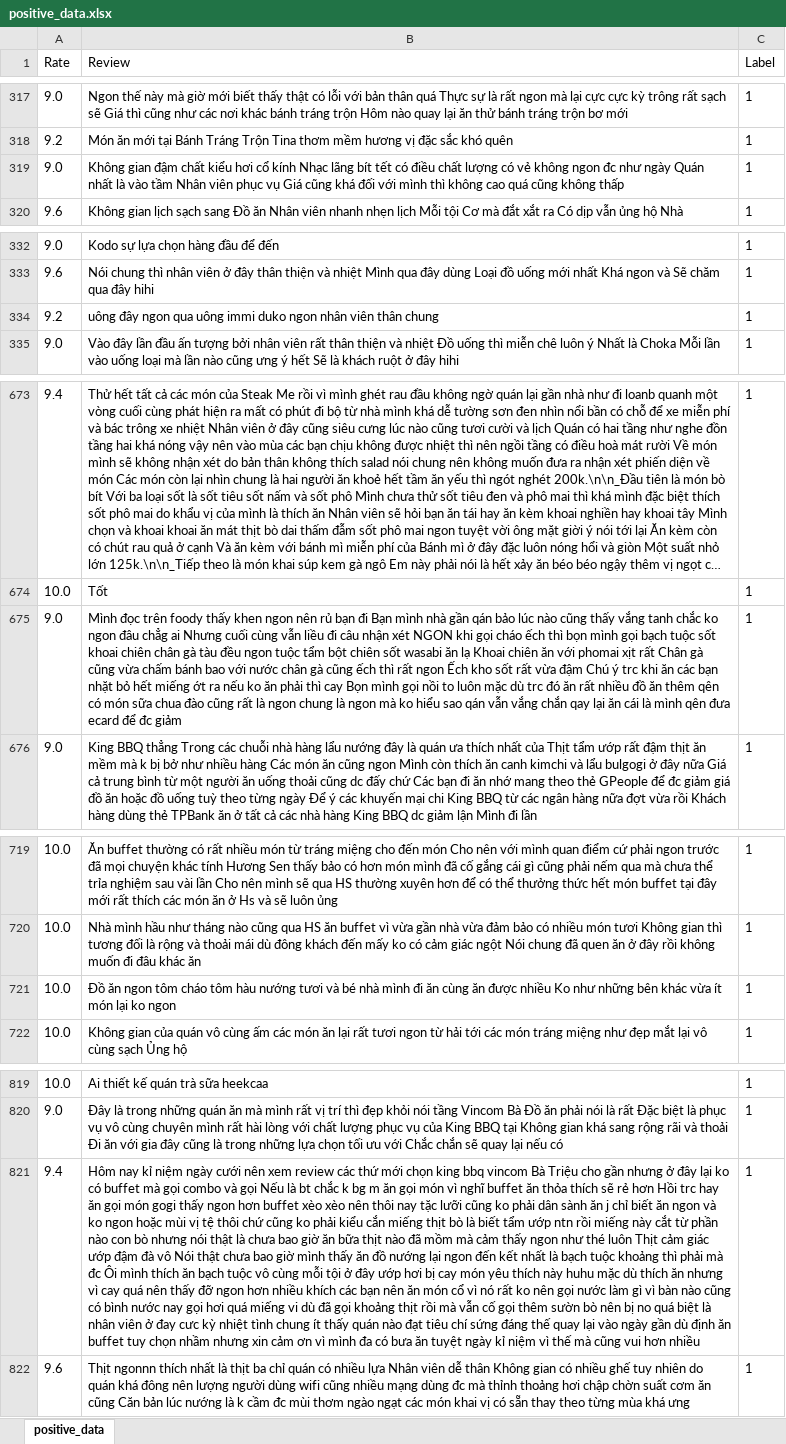
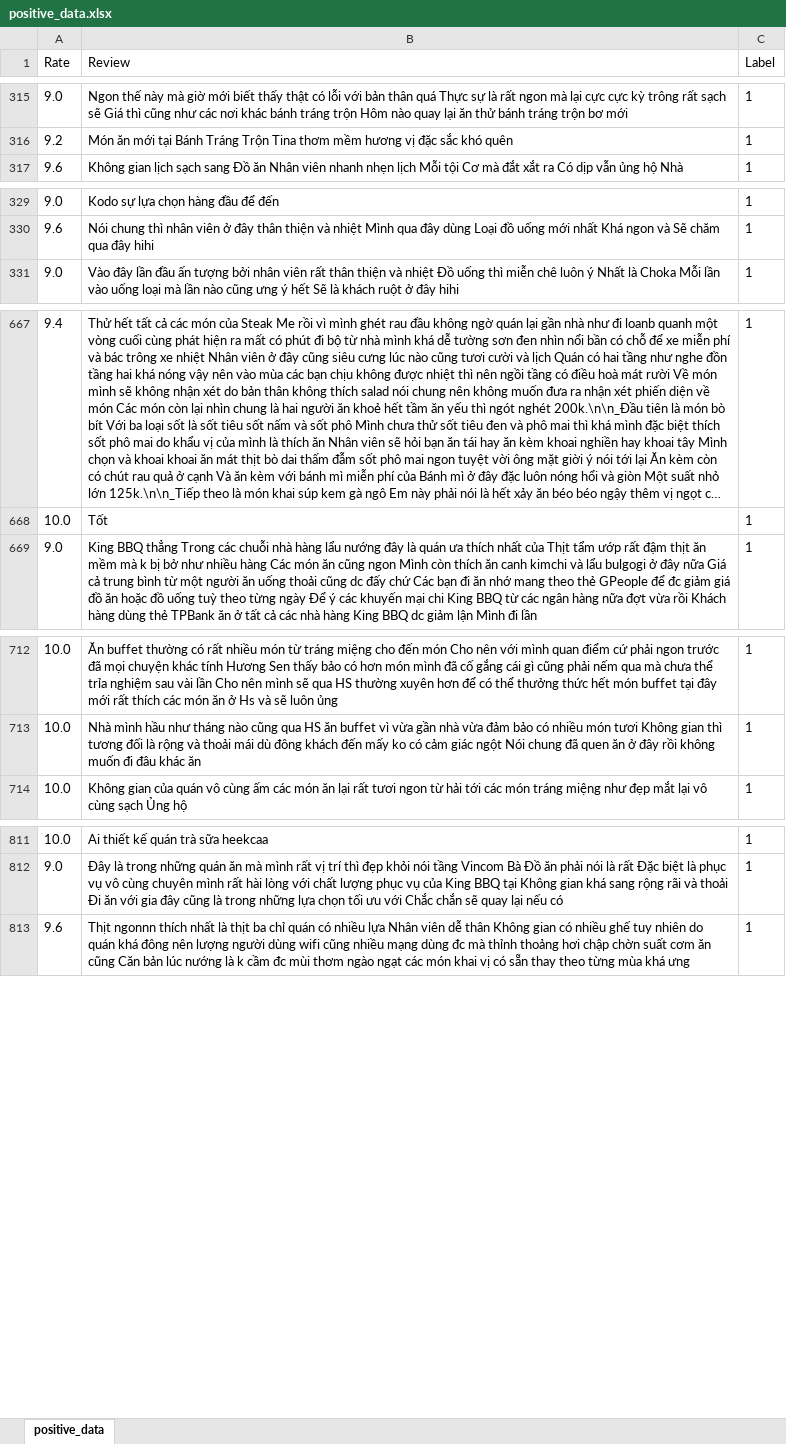
Before and after one commit to npk7264/CS114, an Excel workbook: Final_project/dataset/raw_data/positive_data.xlsx, sheet positive_data, drawn as a sheet; only a part is shown, gaps mark what is left out; long unchanged cells end in …; values as stored, in another font and other column widths than the file's, no borders; charts and pictures not drawn; the diff covers the shown part only; the diff names each change by its address in the sheet, - before the commit and + after, or states it on an @@ line.

Commit message:
update file label

```diff
--- a/Final_project/dataset/raw_data/positive_data.xlsx (sheet positive_data)
+++ b/Final_project/dataset/raw_data/positive_data.xlsx (sheet positive_data)
-row 319: 9.0 | Không gian đậm chất kiểu hơi cổ kính Nhạc lãng bít tết có điều chất lượng có vẻ không ngon đc như ngày Quán nhất là vào tầm Nhân viên phục vụ Giá cũng khá đối với mình thì không cao quá cũng không thấp | 1
-row 334: 9.2 | uông đây ngon qua uông immi duko ngon nhân viên thân chung | 1
-row 675: 9.0 | Mình đọc trên foody thấy khen ngon nên rủ bạn đi Bạn mình nhà gần qán bảo lúc nào cũng thấy vắng tanh chắc ko ngon đâu chẳg ai Nhưng cuối cùng vẫn liều đi câu nhận xét NGON khi gọi cháo ếch thì bọn mình gọi bạch tuộc sốt khoai chiên chân gà tàu đều ngon tuộc tẩm bột chiên sốt wasabi ăn lạ Khoai chiên ăn với phomai xịt rất Chân gà cũng vừa chấm bánh bao với nước chân gà cũng ếch thì rất ngon Ếch kho sốt rất vừa đậm Chú ý trc khi ăn các bạn nhặt bỏ hết miếng ớt ra nếu ko ăn phải thì cay Bọn mình gọi nồi to luôn mặc dù trc đó ăn rất nhiều đồ ăn thêm qên có món sữa chua đào cũng rất là ngon chung là ngon mà ko hiểu sao qán vẫn vắng chắn qay lại ăn cái là mình qên đưa ecard để đc giảm | 1
-row 721: 10.0 | Đồ ăn ngon tôm cháo tôm hàu nướng tươi và bé nhà mình đi ăn cùng ăn được nhiều Ko như những bên khác vừa ít món lại ko ngon | 1
-row 821: 9.4 | Hôm nay kỉ niệm ngày cưới nên xem review các thứ mới chọn king bbq vincom Bà Triệu cho gần nhưng ở đây lại ko có buffet mà gọi combo và gọi Nếu là bt chắc k bg m ăn gọi món vì nghĩ buffet ăn thỏa thích sẽ rẻ hơn Hồi trc hay ăn gọi món gogi thấy ngon hơn buffet xèo xèo nên thôi nay tặc lưỡi cũng ko phải dân sành ăn j chỉ biết ăn ngon và ko ngon hoặc mùi vị tệ thôi chứ cũng ko phải kiểu cắn miếng thịt bò là biết tẩm ướp ntn rồi miếng này cắt từ phần nào con bò nhưng nói thật là chưa bao giờ ăn bữa thịt nào đã mồm mà cảm thấy ngon như thé luôn Thịt cảm giác ướp đậm đà vô Nói thật chưa bao giờ mình thấy ăn đồ nướng lại ngon đến kết nhất là bạch tuộc khoảng thì phải mà đc Ôi mình thích ăn bạch tuộc vô cùng mỗi tội ở đây ướp hơi bị cay món yêu thích này huhu mặc dù thích ăn nhưng vì cay quá nên thấy đỡ ngon hơn nhiều khích các bạn nên ăn món cổ vì nó rất ko nên gọi nước làm gì vì bàn nào cũng có bình nước nay gọi hơi quá miếng vi dù đã gọi khoảng thịt rồi mà vẫn cố gọi thêm sườn bò nên bị no quá biệt là nhân viên ở đay cưc kỳ nhiệt tình chung ít thấy quán nào đạt tiêu chí sứng đáng thế quay lại vào ngày gần dù định ăn buffet tuy chọn nhầm nhưng xin cảm ơn vì mình đa có bưa ăn tuyệt ngày kỉ niệm vì thế mà cũng vui hơn nhiều | 1
```
Also changed, not shown: 27 removed rows and 9 edited cells elsewhere in this sheet, Final_project/dataset/raw_data/neutral_data.xlsx, 1 other file.
